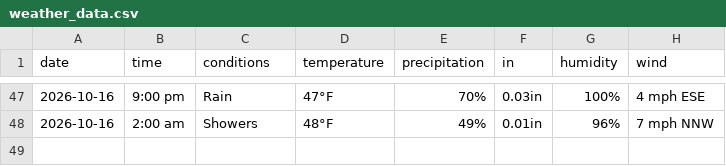
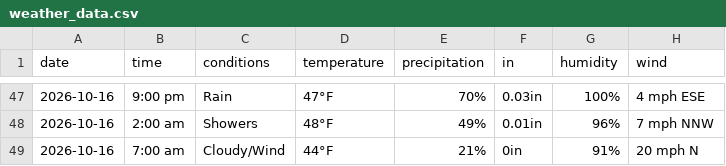
Before and after one commit to dpteddy/SDC-dashboard, a CSV file: data/weather_data.csv, drawn as a sheet; only a part is shown, gaps mark what is left out.

```diff
--- a/data/weather_data.csv
+++ b/data/weather_data.csv
@@ -48 +48,2 @@ date,time,conditions,temperature,precipitation,in,humidity,wind
 2026-10-16,2:00 am,Showers,48°F,49%,0.01in,96%,7 mph NNW
+2026-10-16,7:00 am,Cloudy/Wind,44°F,21%,0in,91%,20 mph N
```
